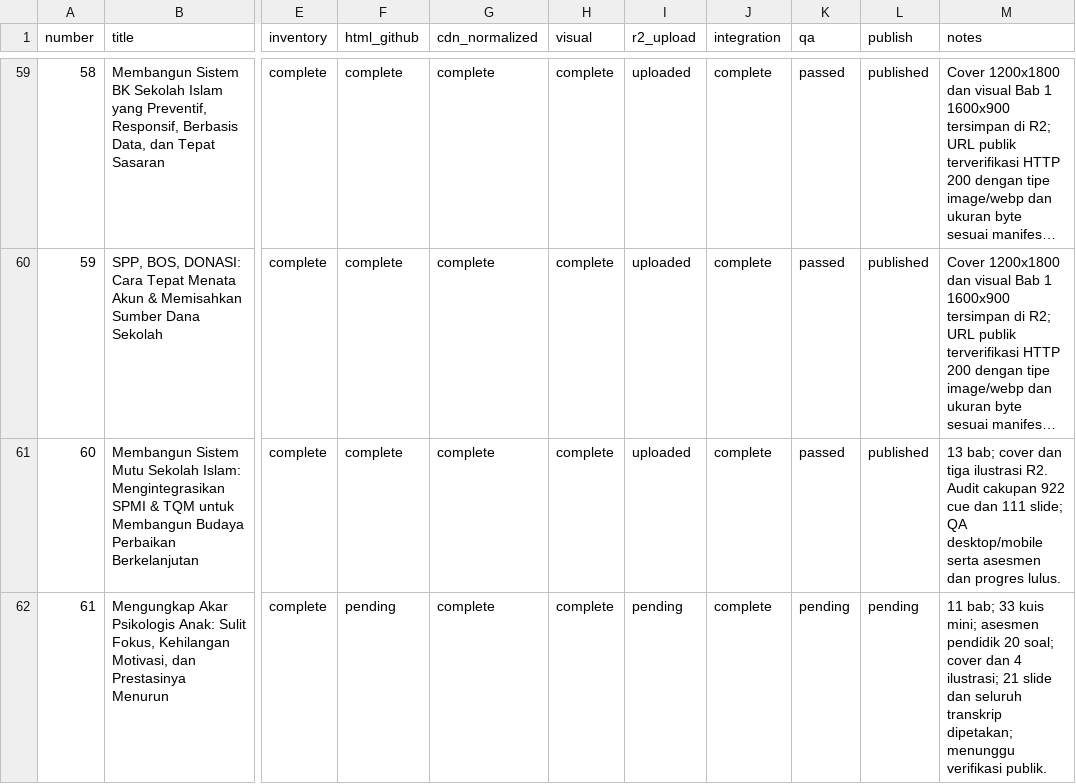
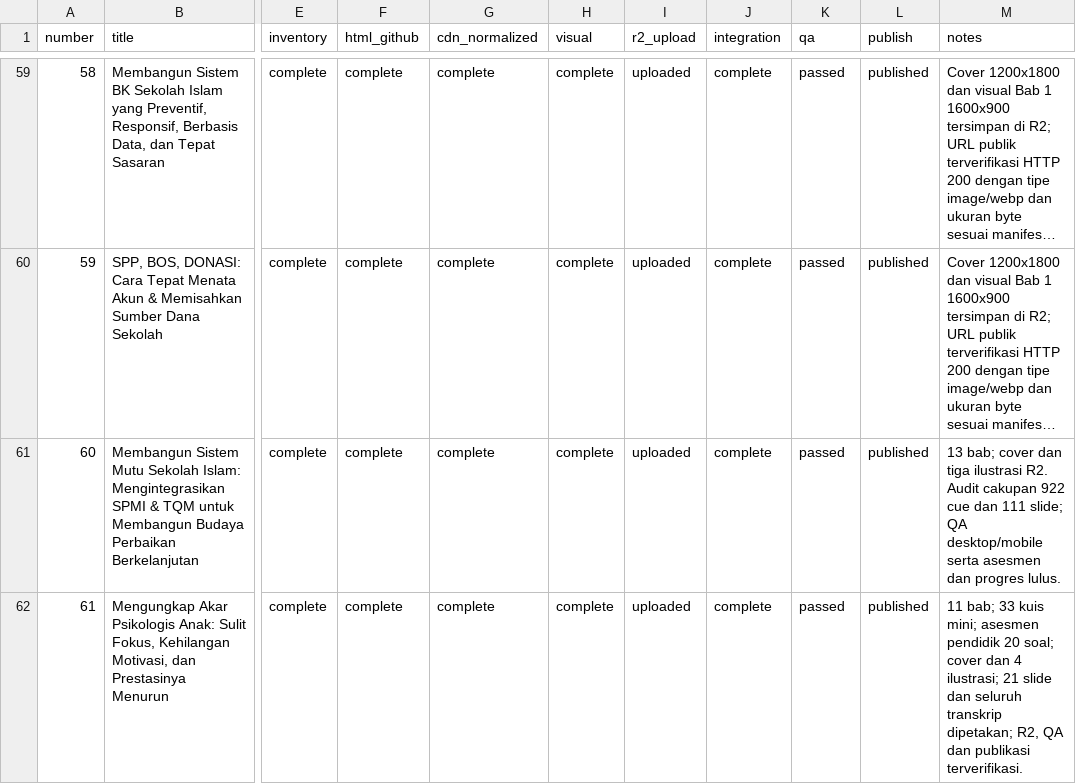
Before and after one commit to MuhammadFuad81/ebook-interaktif-edumind, a CSV file: PRODUCTION-TRACKER.csv, drawn as a sheet; only a part is shown, gaps mark what is left out; long unchanged cells end in …; the diff names each change by its address in the sheet, - before the commit and + after, or states it on an @@ line.

```diff
--- a/PRODUCTION-TRACKER.csv
+++ b/PRODUCTION-TRACKER.csv
-F62 (html_github): pending
+F62 (html_github): complete
-I62 (r2_upload): pending
+I62 (r2_upload): uploaded
-K62 (qa): pending
+K62 (qa): passed
-L62 (publish): pending
+L62 (publish): published
-M62 (notes): …transkrip dipetakan; menunggu verifikasi publik.
+M62 (notes): …transkrip dipetakan; R2, QA dan publikasi terverifikasi.
```
Also changed, not shown: 6 other files.
